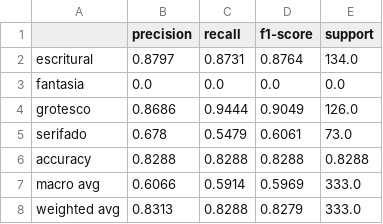
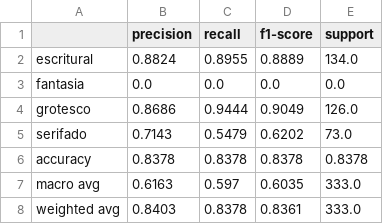
Before and after one commit to AI-Unicamp/AI4Museums_tipografia, a CSV file: results/fold_0_3_ResNet_18_Base_classification_report.csv, drawn as a sheet.

```diff
--- a/results/fold_0_3_ResNet_18_Base_classification_report.csv
+++ b/results/fold_0_3_ResNet_18_Base_classification_report.csv
@@ -1,8 +1,8 @@
 ,precision,recall,f1-score,support
-escritural,0.8797,0.8731,0.8764,134.0
+escritural,0.8824,0.8955,0.8889,134.0
 fantasia,0.0,0.0,0.0,0.0
 grotesco,0.8686,0.9444,0.9049,126.0
-serifado,0.678,0.5479,0.6061,73.0
-accuracy,0.8288,0.8288,0.8288,0.8288
-macro avg,0.6066,0.5914,0.5969,333.0
-weighted avg,0.8313,0.8288,0.8279,333.0
+serifado,0.7143,0.5479,0.6202,73.0
+accuracy,0.8378,0.8378,0.8378,0.8378
+macro avg,0.6163,0.597,0.6035,333.0
+weighted avg,0.8403,0.8378,0.8361,333.0
```
Also changed, not shown: results/fold_0_4_ResNet_18_Aug_classification_report.csv, results/fold_0_5_EfficientNet_Base_classification_report.csv, 42 other files.
